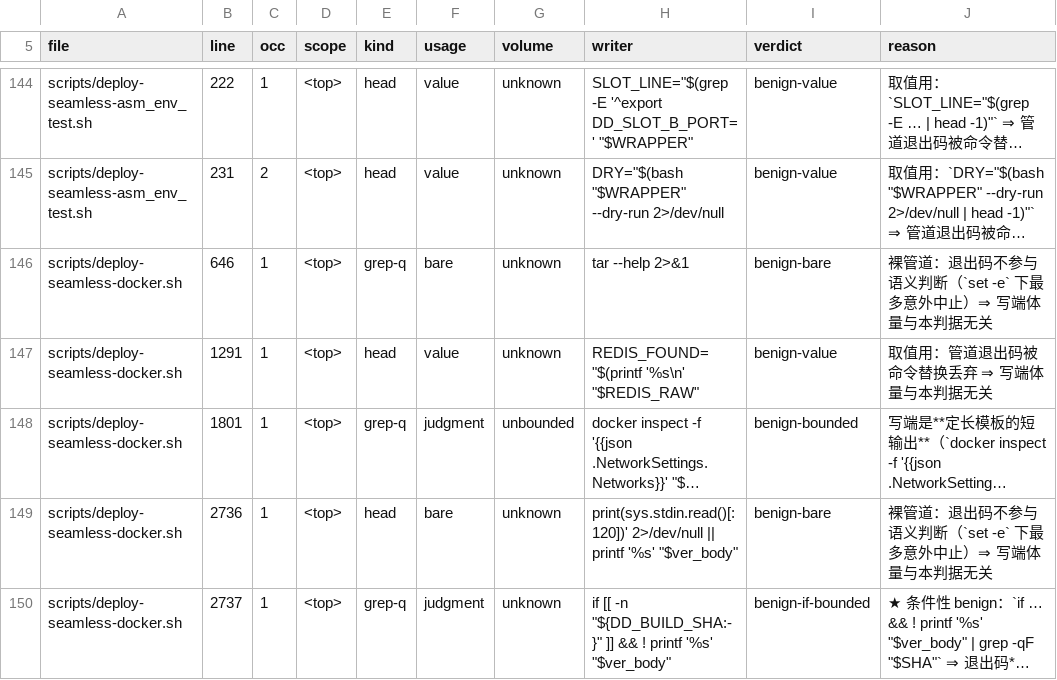
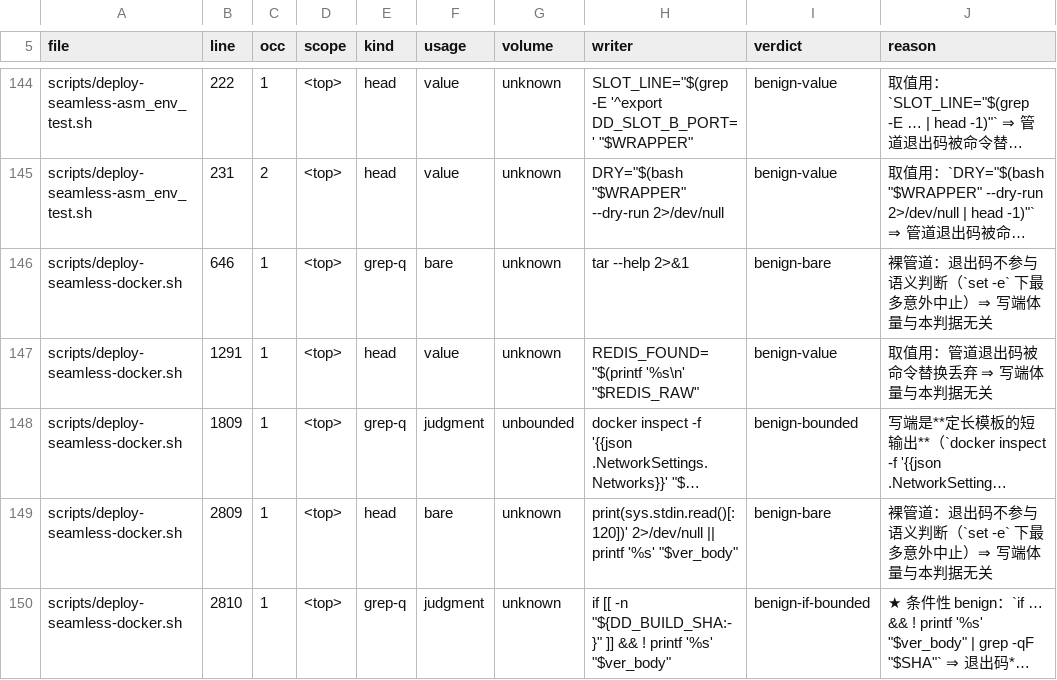
Before and after one commit to halfking/ai-native-gateway-core, a TSV file: scripts/ursmcheck/pipefail_race_ledger.tsv, drawn as a sheet; only a part is shown, gaps mark what is left out; long unchanged cells end in …; the diff covers the shown part only; the diff names each change by its address in the sheet, - before the commit and + after, or states it on an @@ line.

```diff
--- a/scripts/ursmcheck/pipefail_race_ledger.tsv
+++ b/scripts/ursmcheck/pipefail_race_ledger.tsv
-B148 (line): 1801
+B148 (line): 1809
-B149 (line): 2736
+B149 (line): 2809
-B150 (line): 2737
+B150 (line): 2810
```
Also changed, not shown: 2 added rows, 3 removed rows and 1 edited cell elsewhere in this file.
